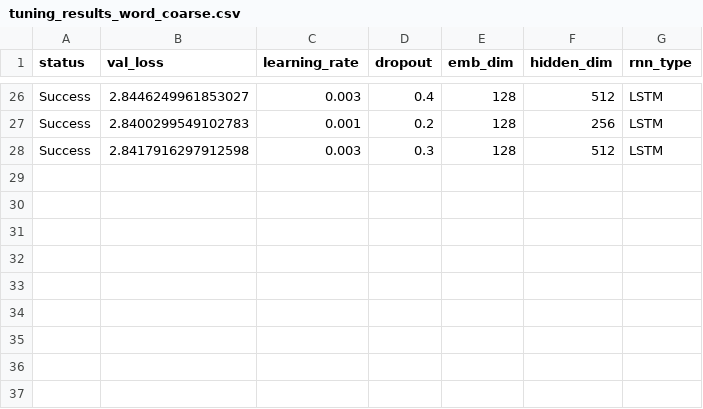
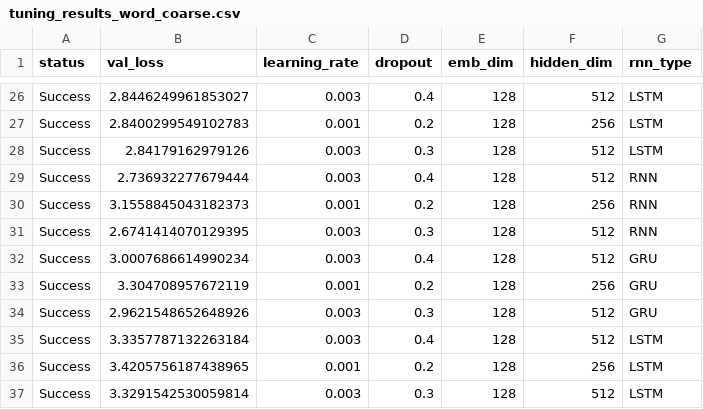
Before and after one commit to fabsGitHub/machine-translation, a CSV file: tuning_results_word_coarse.csv, drawn as a sheet; only a part is shown, gaps mark what is left out.

Commit message:
Auto-commit (Word Run): Data and matrix caches mapped successfully

```diff
--- a/tuning_results_word_coarse.csv
+++ b/tuning_results_word_coarse.csv
@@ -27,2 +27,11 @@ Success,2.8446249961853027,0.003,0.4,128,512,LSTM
 Success,2.8400299549102783,0.001,0.2,128,256,LSTM
-Success,2.8417916297912598,0.003,0.3,128,512,LSTM
+Success,2.84179162979126,0.003,0.3,128,512,LSTM
+Success,2.736932277679444,0.003,0.4,128,512,RNN
+Success,3.1558845043182373,0.001,0.2,128,256,RNN
+Success,2.6741414070129395,0.003,0.3,128,512,RNN
+Success,3.0007686614990234,0.003,0.4,128,512,GRU
+Success,3.304708957672119,0.001,0.2,128,256,GRU
+Success,2.9621548652648926,0.003,0.3,128,512,GRU
+Success,3.3357787132263184,0.003,0.4,128,512,LSTM
+Success,3.4205756187438965,0.001,0.2,128,256,LSTM
+Success,3.3291542530059814,0.003,0.3,128,512,LSTM
```
Also changed, not shown: 2 other files.
